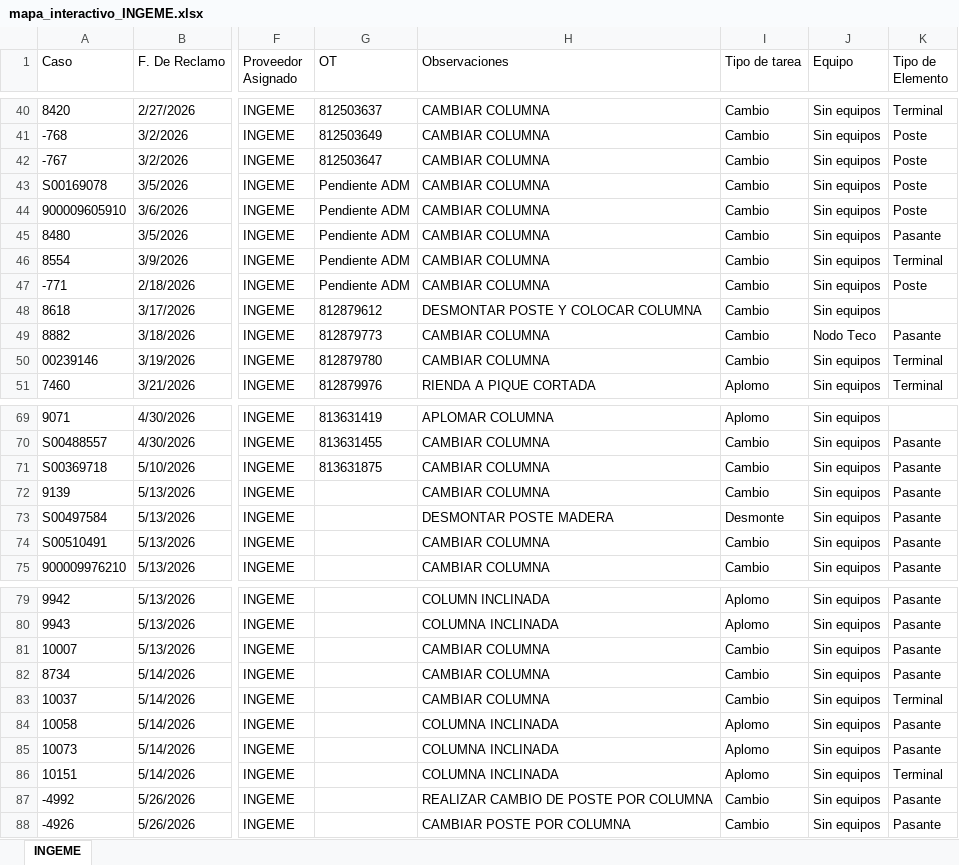
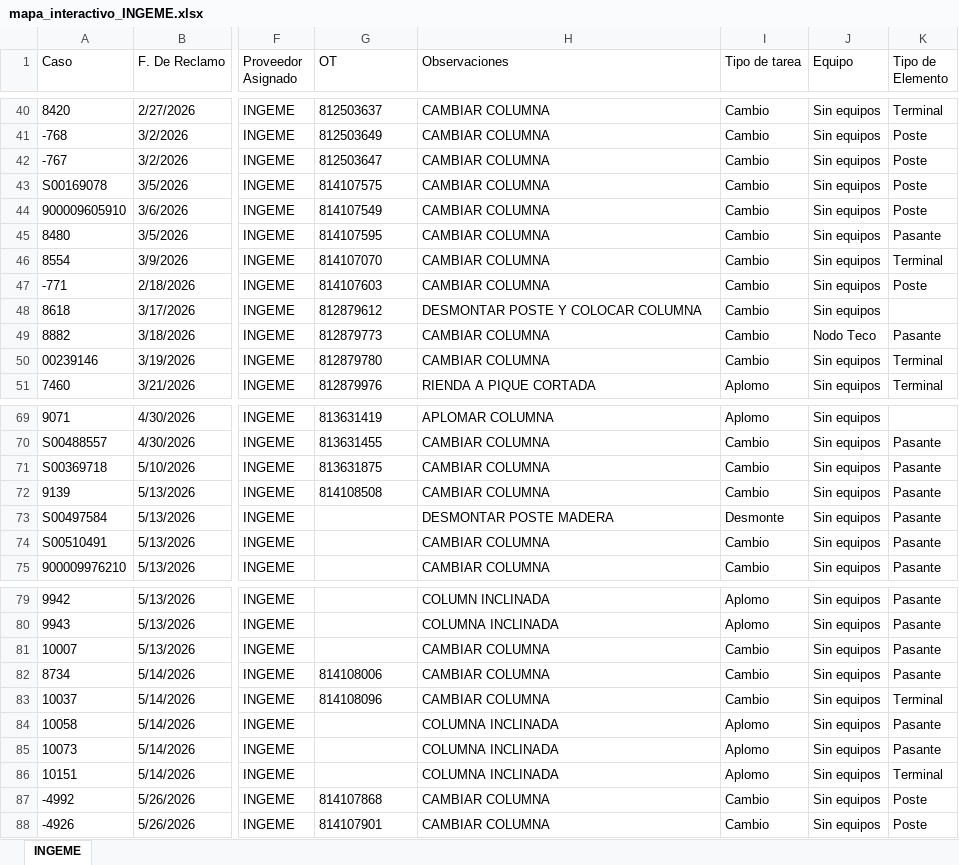
Before and after one commit to gestiondereclamosteco/ingeme, an Excel workbook: mapa_interactivo_INGEME.xlsx, sheet INGEME, drawn as a sheet; only a part is shown, gaps mark what is left out; values as stored, in another font and other column widths than the file's, no borders; the diff names each change by its address in the sheet, - before the commit and + after, or states it on an @@ line.

Commit message:
Actualizacion automatica del mapa (2026-06-01 11:48:06)

```diff
--- a/mapa_interactivo_INGEME.xlsx (sheet INGEME)
+++ b/mapa_interactivo_INGEME.xlsx (sheet INGEME)
-G43 (OT): Pendiente ADM
+G43 (OT): 814107575
-G44 (OT): Pendiente ADM
+G44 (OT): 814107549
-G45 (OT): Pendiente ADM
+G45 (OT): 814107595
-G46 (OT): Pendiente ADM
+G46 (OT): 814107070
-G47 (OT): Pendiente ADM
+G47 (OT): 814107603
-G72 (OT): (empty)
+G72 (OT): 814108508
-G82 (OT): (empty)
+G82 (OT): 814108006
-G83 (OT): (empty)
+G83 (OT): 814108096
-G87 (OT): (empty)
+G87 (OT): 814107868
-H87 (Observaciones): REALIZAR CAMBIO DE POSTE POR COLUMNA
+H87 (Observaciones): CAMBIAR COLUMNA
-K87:K88 (Tipo de Elemento): Pasante
+K87:K88 (Tipo de Elemento): Poste
-G88 (OT): (empty)
+G88 (OT): 814107901
-H88 (Observaciones): CAMBIAR POSTE POR COLUMNA
+H88 (Observaciones): CAMBIAR COLUMNA
```
Also changed, not shown: 1 other file.
